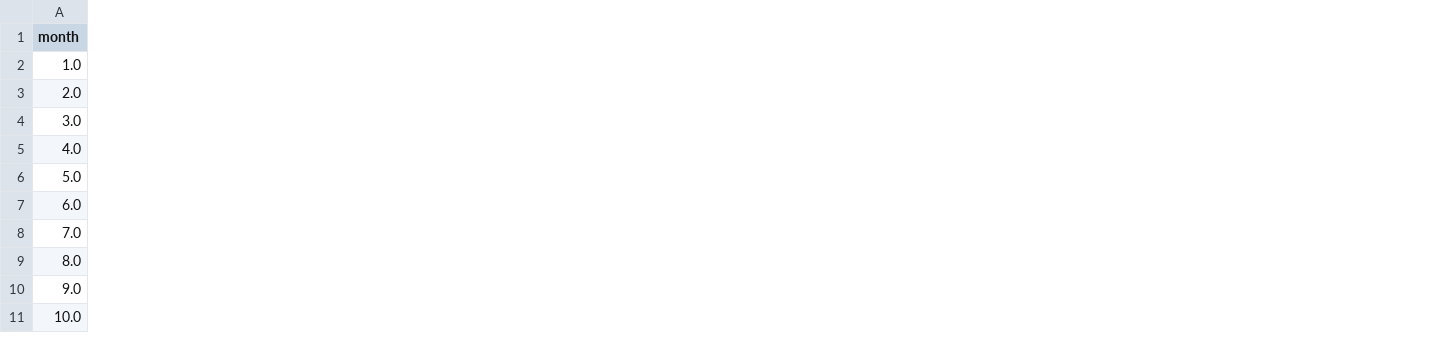
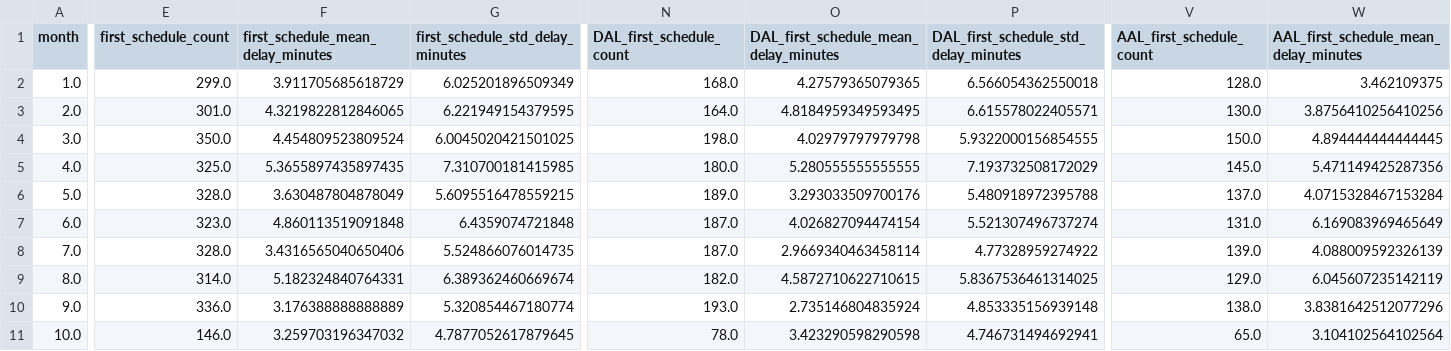
Before and after one commit to jeremycoupe/apreq, a CSV file: code/apreq_delay_metrics.csv, drawn as a sheet; only a part is shown, gaps mark what is left out; the diff covers the shown part only; the diff names each change by its address in the sheet, - before the commit and + after, or states it on an @@ line.

```diff
--- a/code/apreq_delay_metrics.csv
+++ b/code/apreq_delay_metrics.csv
+column E (first_schedule_count), rows 2-11: 299.0 | 301.0 | 350.0 | 325.0 | 328.0 | 323.0 | 328.0 | 314.0 | 336.0 | 146.0
+column F, rows 1-11: first_schedule_mean_delay_minutes | 3.911705685618729 | 4.3219822812846065 | 4.454809523809524 | 5.3655897435897435 | 3.630487804878049 | 4.860113519091848 | 3.4316565040650406 | 5.182324840764331 | 3.176388888888889 | 3.259703196347032
+column G (first_schedule_std_delay_minutes), rows 2-11: 6.025201896509349 | 6.221949154379595 | 6.0045020421501025 | 7.310700181415985 | 5.6095516478559215 | 6.4359074721848 | 5.524866076014735 | 6.389362460669674 | 5.320854467180774 | 4.7877052617879645
+column N (DAL_first_schedule_count), rows 2-11: 168.0 | 164.0 | 198.0 | 180.0 | 189.0 | 187.0 | 187.0 | 182.0 | 193.0 | 78.0
+column O, rows 1-11: DAL_first_schedule_mean_delay_minutes | 4.27579365079365 | 4.8184959349593495 | 4.02979797979798 | 5.280555555555555 | 3.293033509700176 | 4.026827094474154 | 2.9669340463458114 | 4.5872710622710615 | 2.735146804835924 | 3.423290598290598
+column P, rows 1-11: DAL_first_schedule_std_delay_minutes | 6.566054362550018 | 6.615578022405571 | 5.9322000156854555 | 7.193732508172029 | 5.480918972395788 | 5.521307496737274 | 4.77328959274922 | 5.8367536461314025 | 4.853335156939148 | 4.746731494692941
+column V (AAL_first_schedule_count), rows 2-11: 128.0 | 130.0 | 150.0 | 145.0 | 137.0 | 131.0 | 139.0 | 129.0 | 138.0 | 65.0
+column W, rows 1-11: AAL_first_schedule_mean_delay_minutes | 3.462109375 | 3.8756410256410256 | 4.894444444444445 | 5.471149425287356 | 4.0715328467153284 | 6.169083969465649 | 4.088009592326139 | 6.045607235142119 | 3.8381642512077296 | 3.104102564102564
```
Also changed, not shown: 1 added column elsewhere in this file, 1 other file.
